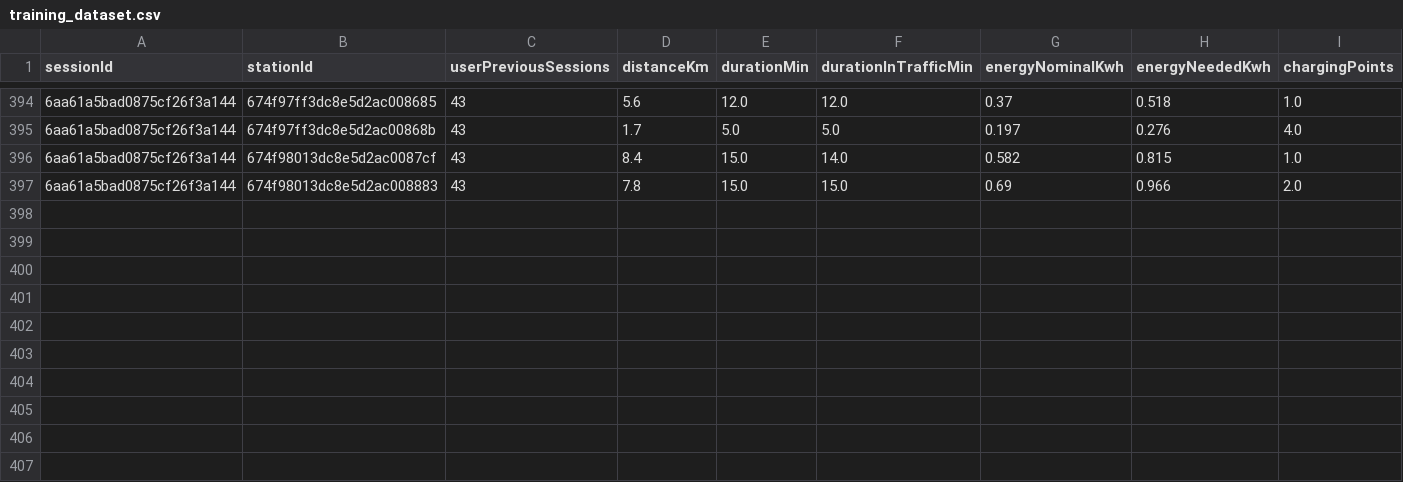
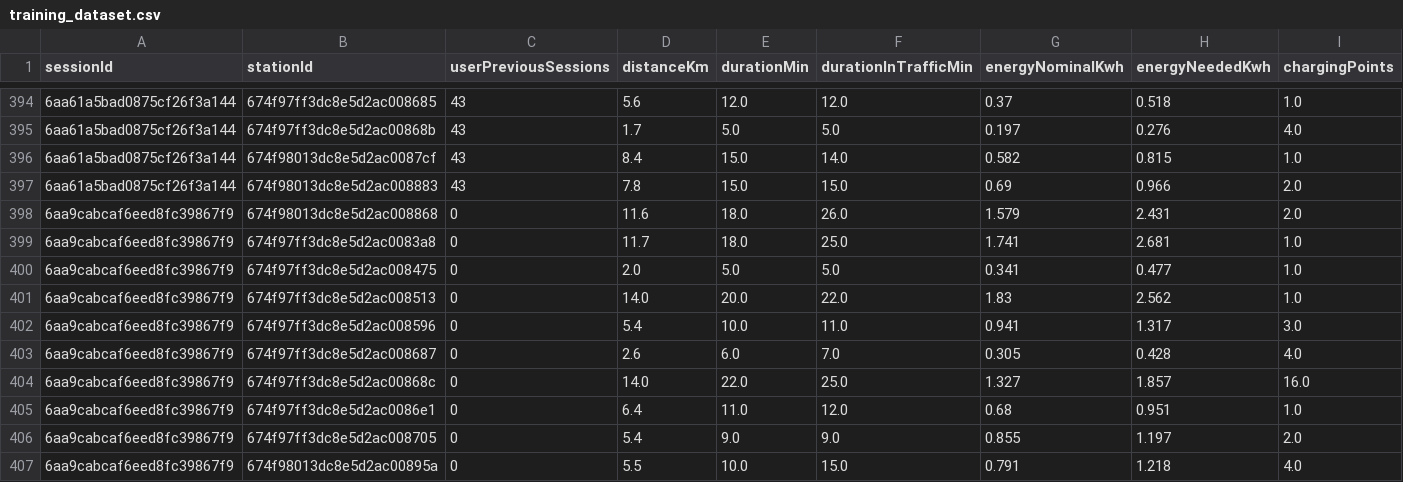
Before and after one commit to ANSH12378/EVAT, a CSV file: server/python-services/charging_station_recommendation_api/training/training_dataset.csv, drawn as a sheet; only a part is shown, gaps mark what is left out; rows hold the shown columns only; the diff names each change by its address in the sheet, - before the commit and + after, or states it on an @@ line.

Commit message:
fix preference training history and retraining imports

```diff
--- a/server/python-services/charging_station_recommendation_api/training/training_dataset.csv
+++ b/server/python-services/charging_station_recommendation_api/training/training_dataset.csv
+row 398: 6aa9cabcaf6eed8fc39867f9 | 674f98013dc8e5d2ac008868 | 0 | 11.6 | 18.0 | 26.0 | 1.579 | 2.431 | 2.0
+row 399: 6aa9cabcaf6eed8fc39867f9 | 674f97ff3dc8e5d2ac0083a8 | 0 | 11.7 | 18.0 | 25.0 | 1.741 | 2.681 | 1.0
+row 400: 6aa9cabcaf6eed8fc39867f9 | 674f97ff3dc8e5d2ac008475 | 0 | 2.0 | 5.0 | 5.0 | 0.341 | 0.477 | 1.0
+row 401: 6aa9cabcaf6eed8fc39867f9 | 674f97ff3dc8e5d2ac008513 | 0 | 14.0 | 20.0 | 22.0 | 1.83 | 2.562 | 1.0
+row 402: 6aa9cabcaf6eed8fc39867f9 | 674f97ff3dc8e5d2ac008596 | 0 | 5.4 | 10.0 | 11.0 | 0.941 | 1.317 | 3.0
+row 403: 6aa9cabcaf6eed8fc39867f9 | 674f97ff3dc8e5d2ac008687 | 0 | 2.6 | 6.0 | 7.0 | 0.305 | 0.428 | 4.0
+row 404: 6aa9cabcaf6eed8fc39867f9 | 674f97ff3dc8e5d2ac00868c | 0 | 14.0 | 22.0 | 25.0 | 1.327 | 1.857 | 16.0
+row 405: 6aa9cabcaf6eed8fc39867f9 | 674f97ff3dc8e5d2ac0086e1 | 0 | 6.4 | 11.0 | 12.0 | 0.68 | 0.951 | 1.0
+row 406: 6aa9cabcaf6eed8fc39867f9 | 674f97ff3dc8e5d2ac008705 | 0 | 5.4 | 9.0 | 9.0 | 0.855 | 1.197 | 2.0
+row 407: 6aa9cabcaf6eed8fc39867f9 | 674f98013dc8e5d2ac00895a | 0 | 5.5 | 10.0 | 15.0 | 0.791 | 1.218 | 4.0
```
Also changed, not shown: 5 other files.
